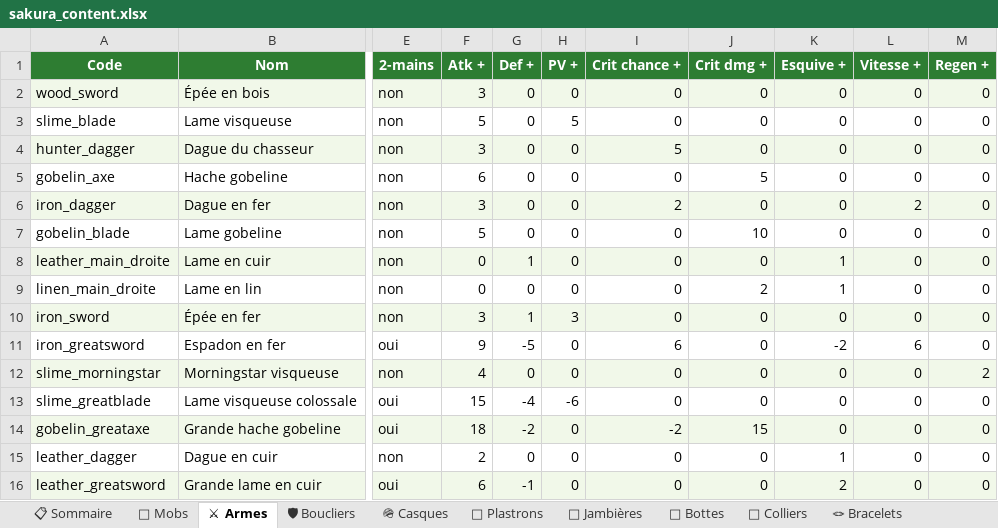
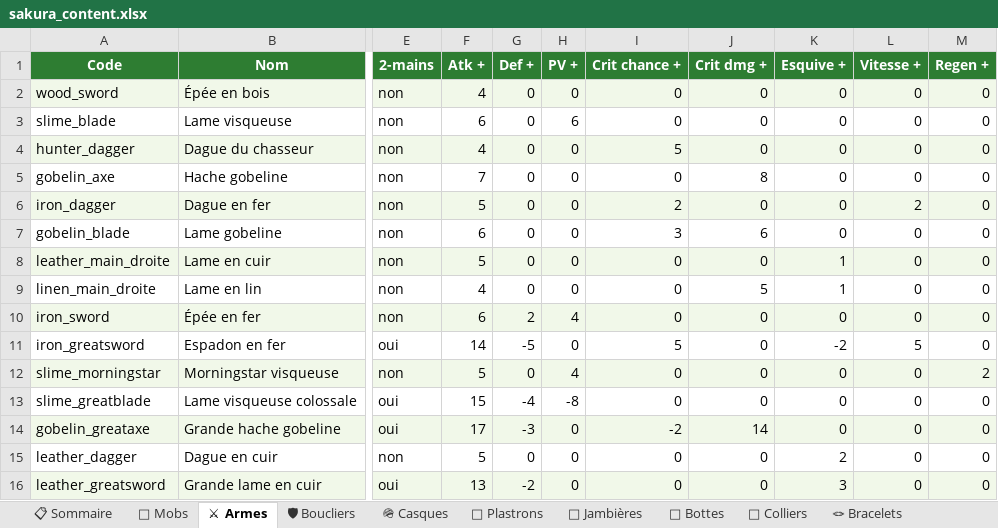
Before and after one commit to AltanDURAN/SakuraLeveling, an Excel workbook: docs/sakura_content.xlsx, sheet ⚔ Armes, drawn as a sheet; only a part is shown, gaps mark what is left out; values as stored, in another font and other column widths than the file's, no borders; the diff covers the shown part only; the diff names each change by its address in the sheet, - before the commit and + after, or states it on an @@ line.

Commit message:
Équilibrage gear + panoplies "+" (Gobeline+/Slime+) + drops rares
Rééquilibrage : stats des 17 armes + 16 boucliers (1H/2H + malus thématique)
et des équipements gobelin/slime, cohérent avec l'équilibrage V2 (modeste,
parité atk/def). Script regénérable scripts/panoplie_plus.py.

Panoplies "+" : pour gobelin et slime, chaque pièce a une version "+"
(gobelin_plus / slime_plus, stats de base ×1.5, rareté supérieure). Recette :
pièce de base ×1 + sang ×1 + infuseur ×1 (forge pour armes/boucliers/armures,
craft pour accessoires). Bonus de set gobelin_plus/slime_plus légèrement > base.

Ressources : "Sang de gobelin de haute qualité" (drop gobelin_superieur +
gobelin_assassin, 0/1, taux 0.15 ≈ 5× plus rare qu'une dent), "Sang de slime"
(drop slime, 0/1, 0.15 ≈ 5× plus rare qu'une slime ball), "Infuseur"
(achetable au /shop à 1000 or).

386 tests verts ; sim drop sang ≈ 0.16. (Autres panoplies + : plus tard,
quand il y aura plus de monstres.)

```diff
--- a/docs/sakura_content.xlsx (sheet ⚔ Armes)
+++ b/docs/sakura_content.xlsx (sheet ⚔ Armes)
-F2 (Atk +): 3
+F2 (Atk +): 4
-F3 (Atk +): 5
+F3 (Atk +): 6
-H3 (PV +): 5
+H3 (PV +): 6
-F4 (Atk +): 3
+F4 (Atk +): 4
-F5 (Atk +): 6
+F5 (Atk +): 7
-J5 (Crit dmg +): 5
+J5 (Crit dmg +): 8
-F6 (Atk +): 3
+F6 (Atk +): 5
-F7 (Atk +): 5
+F7 (Atk +): 6
-I7 (Crit chance +): 0
+I7 (Crit chance +): 3
-J7 (Crit dmg +): 10
+J7 (Crit dmg +): 6
-F8 (Atk +): 0
+F8 (Atk +): 5
-G8 (Def +): 1
+G8 (Def +): 0
-F9 (Atk +): 0
+F9 (Atk +): 4
-J9 (Crit dmg +): 2
+J9 (Crit dmg +): 5
-F10 (Atk +): 3
+F10 (Atk +): 6
-G10 (Def +): 1
+G10 (Def +): 2
-H10 (PV +): 3
+H10 (PV +): 4
-F11 (Atk +): 9
+F11 (Atk +): 14
-I11 (Crit chance +): 6
+I11 (Crit chance +): 5
-L11 (Vitesse +): 6
+L11 (Vitesse +): 5
-F12 (Atk +): 4
+F12 (Atk +): 5
-H12 (PV +): 0
+H12 (PV +): 4
-H13 (PV +): -6
+H13 (PV +): -8
-F14 (Atk +): 18
+F14 (Atk +): 17
-G14 (Def +): -2
+G14 (Def +): -3
-J14 (Crit dmg +): 15
+J14 (Crit dmg +): 14
-F15 (Atk +): 2
+F15 (Atk +): 5
-K15 (Esquive +): 1
+K15 (Esquive +): 2
-F16 (Atk +): 6
+F16 (Atk +): 13
-G16 (Def +): -1
+G16 (Def +): -2
-K16 (Esquive +): 2
+K16 (Esquive +): 3
```
Also changed, not shown: 6 added rows and 4 edited cells elsewhere in this sheet, sheet 🌳 Skill Tree, sheet 🛠 Recettes, sheet 🛡 Boucliers, sheet 🥋 Plastrons, sheet 📿 Colliers, sheet 💍 Bagues, 12 more sheets, 6 other files.
